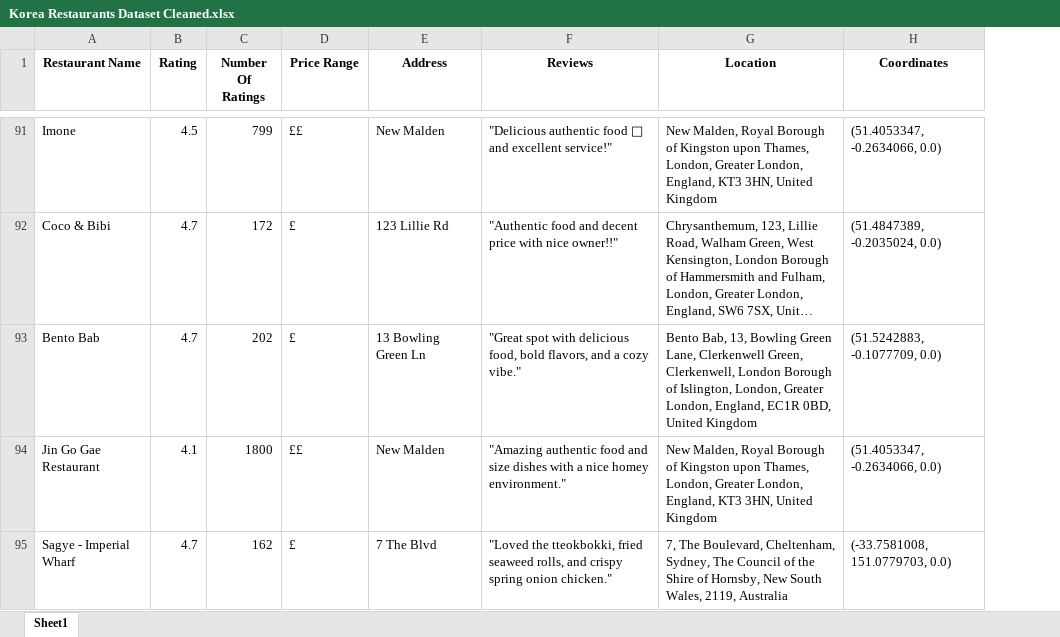
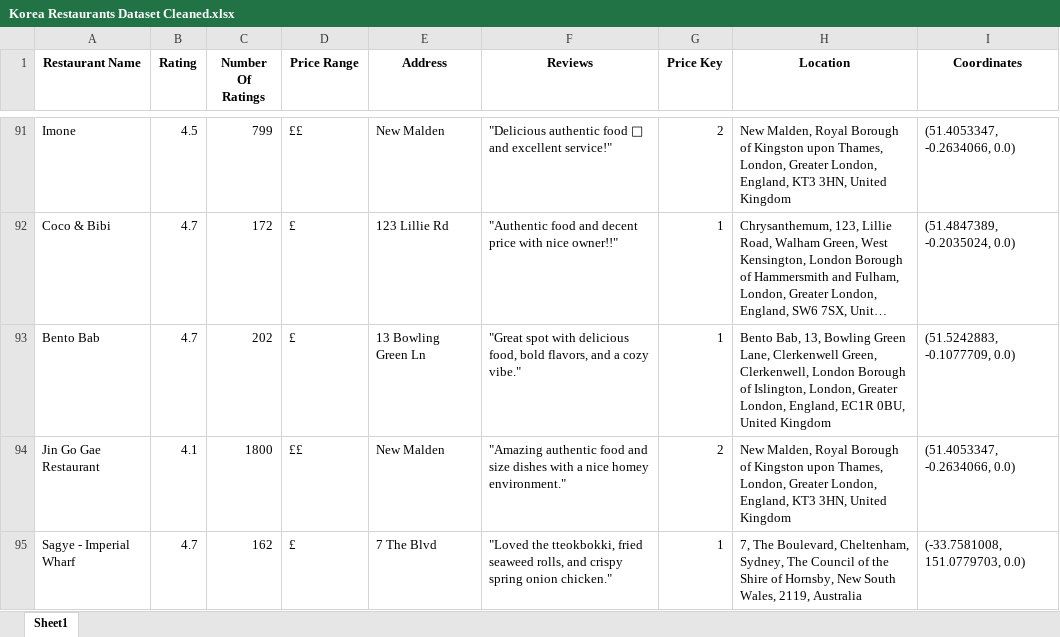
Before and after one commit to Lylimana/The-Best-Korean-Restaurant-London, an Excel workbook: Korea Restaurants Dataset Cleaned.xlsx, sheet Sheet1, drawn as a sheet; only a part is shown, gaps mark what is left out; long unchanged cells end in …; values as stored, in another font and other column widths than the file's, no borders; addresses are those after the commit; the diff covers the shown part only; the diff names each change by its address in the sheet, - before the commit and + after, or states it on an @@ line.

```diff
--- a/Korea Restaurants Dataset Cleaned.xlsx (sheet Sheet1)
+++ b/Korea Restaurants Dataset Cleaned.xlsx (sheet Sheet1)
+column G (Price Key), rows 91-95: 2 | 1 | 1 | 2 | 1
-H93 (Location): …England, EC1R 0BD, United Kingdom
+H93 (Location): …England, EC1R 0BU, United Kingdom
```
Also changed, not shown: 11 edited cells elsewhere in this sheet, 2 other files.
